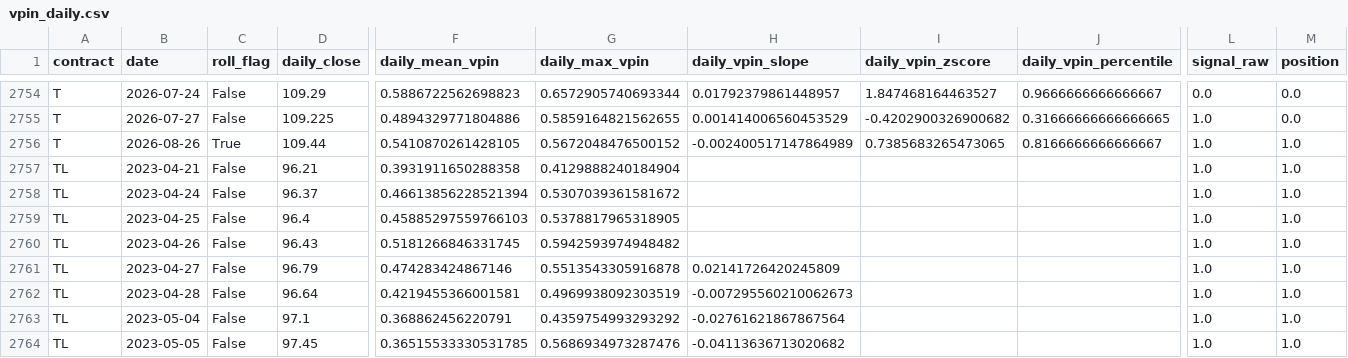
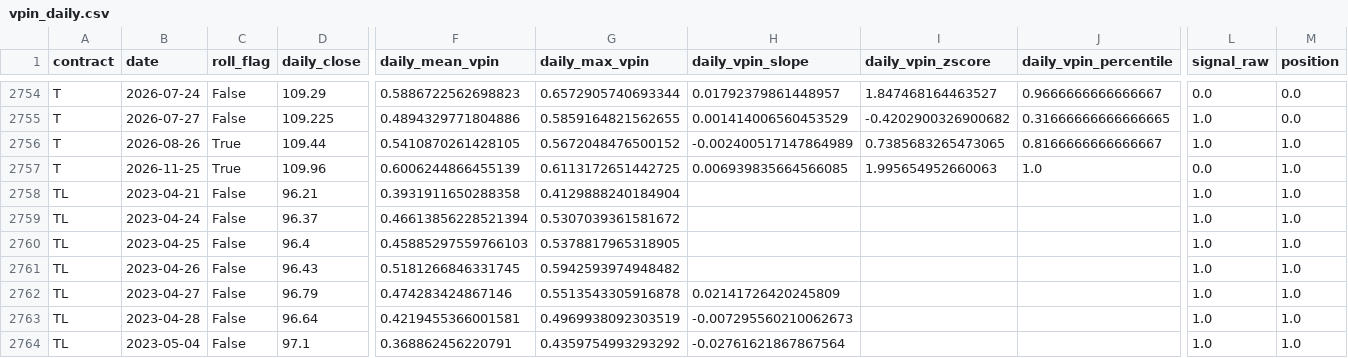
Before and after one commit to ericxuzhesheng/VPIN-Based-Timing-Strategy-for-Chinese-Government-Bond-Futures, a CSV file: data/processed/vpin_daily.csv, drawn as a sheet; only a part is shown, gaps mark what is left out; the shorter side is filled out with more unchanged rows; rows hold the shown columns only; the diff names each change by its address in the sheet, - before the commit and + after, or states it on an @@ line.

```diff
--- a/data/processed/vpin_daily.csv
+++ b/data/processed/vpin_daily.csv
+row 2757: T | 2026-11-25 | True | 109.96 | 0.6006244866455139 | 0.6113172651442725 | 0.006939835664566085 | 1.995654952660063 | 1.0 | 0.0 | 1.0
```
Also changed, not shown: results/tables/backtest_summary.csv, results/tables/strategy_nav.csv, 14 other files.
